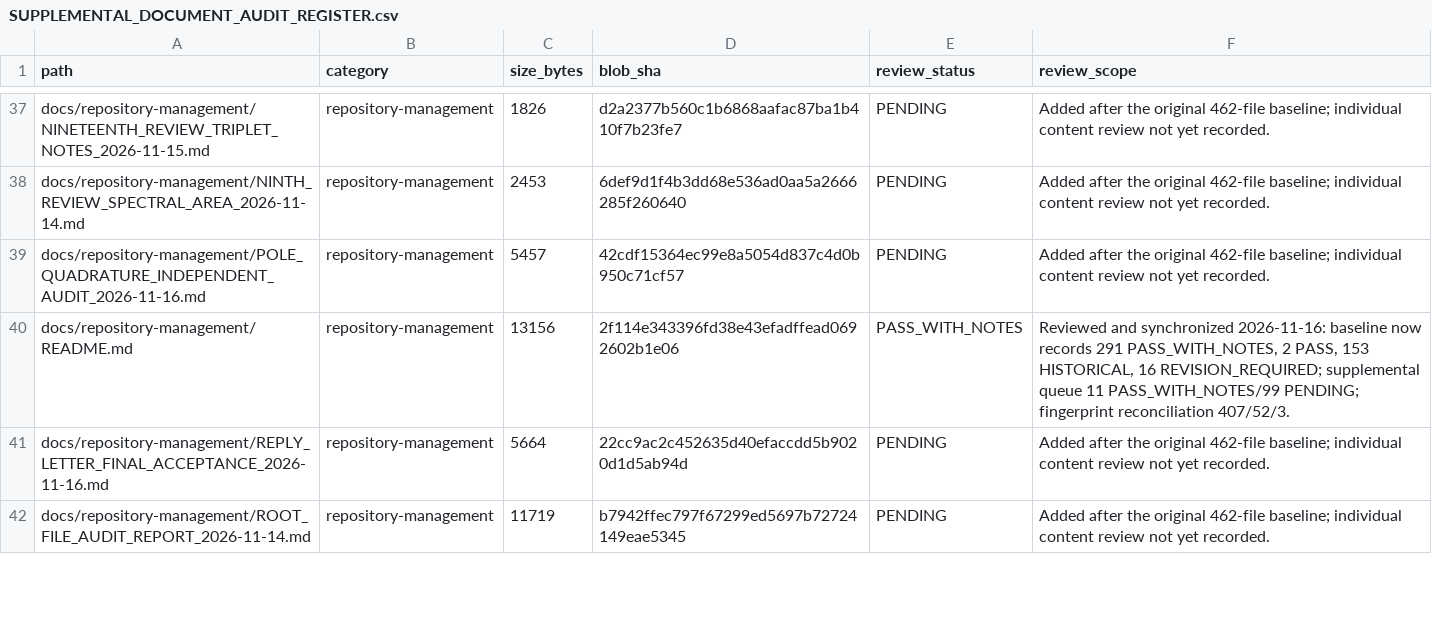
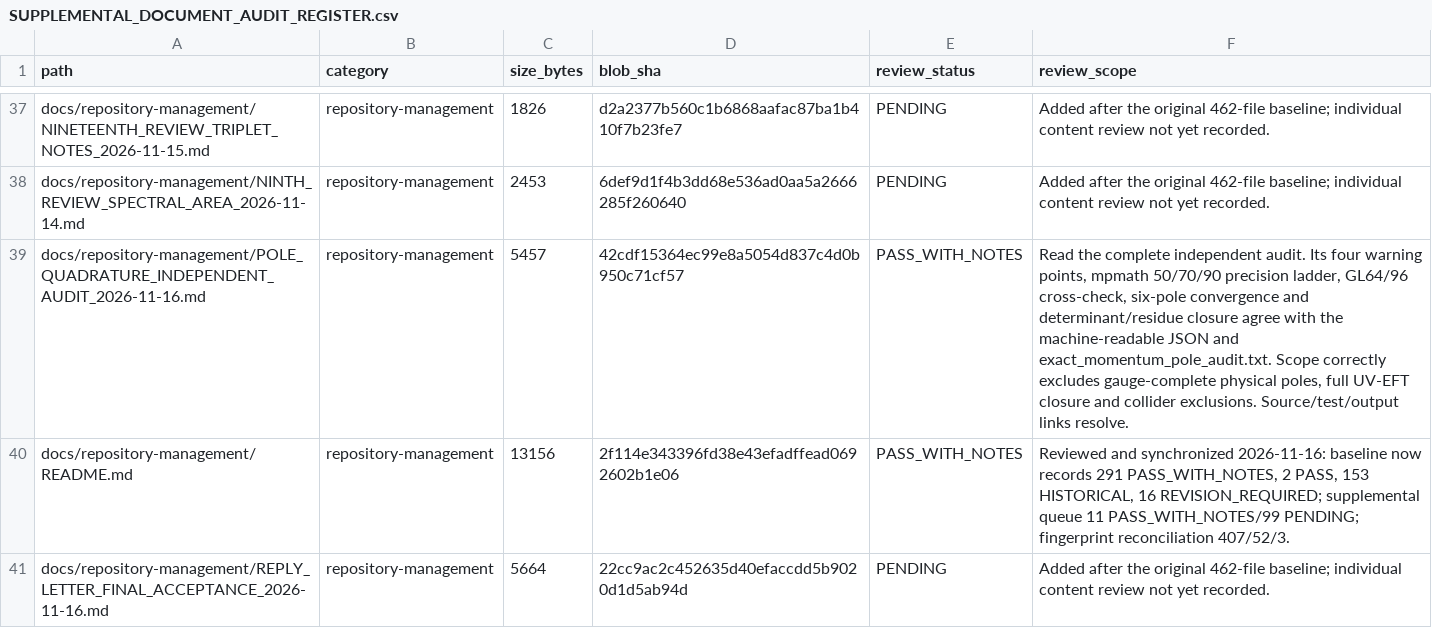
Before and after one commit to lm846802297-bit/axial-vector-review-response, a CSV file: docs/repository-management/SUPPLEMENTAL_DOCUMENT_AUDIT_REGISTER.csv, drawn as a sheet; only a part is shown, gaps mark what is left out; the shorter side is filled out with more unchanged rows; the diff covers the shown part only.

Commit message:
audit: review V57, Major1 quadrature reports and supporting audit records

```diff
--- a/docs/repository-management/SUPPLEMENTAL_DOCUMENT_AUDIT_REGISTER.csv
+++ b/docs/repository-management/SUPPLEMENTAL_DOCUMENT_AUDIT_REGISTER.csv
@@ -38,3 +38,3 @@ docs/repository-management/NINETEENTH_REVIEW_TRIPLET_NOTES_2026-11-15.md,reposit
 docs/repository-management/NINTH_REVIEW_SPECTRAL_AREA_2026-11-14.md,repository-management,2453,6def9d1f4b3dd68e536ad0aa5a2666285f260640,PENDING,Added after the original 462-file baseline; individual content review not yet recorded.
-docs/repository-management/POLE_QUADRATURE_INDEPENDENT_AUDIT_2026-11-16.md,repository-management,5457,42cdf15364ec99e8a5054d837c4d0b950c71cf57,PENDING,Added after the original 462-file baseline; individual content review not yet recorded.
+docs/repository-management/POLE_QUADRATURE_INDEPENDENT_AUDIT_2026-11-16.md,repository-management,5457,42cdf15364ec99e8a5054d837c4d0b950c71cf57,PASS_WITH_NOTES,"Read the complete independent audit. Its four warning points, mpmath 50/70/90 precision ladder, GL64/96 cross-check, six-pole convergence and determinant/residue closure agree with the machine-readable JSON and exact_momentum_pole_audit.txt. Scope correctly excludes gauge-complete physical poles, full UV-EFT closure and collider exclusions. Source/test/output links resolve."
 docs/repository-management/README.md,repository-management,13156,2f114e343396fd38e43efadffead0692602b1e06,PASS_WITH_NOTES,"Reviewed and synchronized 2026-11-16: baseline now records 291 PASS_WITH_NOTES, 2 PASS, 153 HISTORICAL, 16 REVISION_REQUIRED; supplemental queue 11 PASS_WITH_NOTES/99 PENDING; fingerprint reconciliation 407/52/3."
```
Also changed, not shown: 7 edited cells elsewhere in this file.
